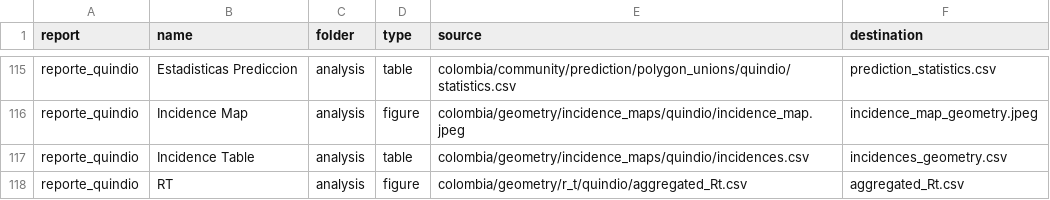
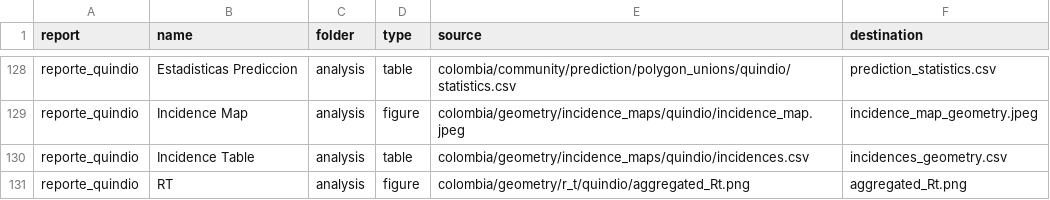
Before and after one commit to Data-Lama/covid_geoinsights_pipeline, a CSV file: pipeline_scripts/configuration/export_files.csv, drawn as a sheet; only a part is shown, gaps mark what is left out; the diff covers the shown part only.

```diff
--- a/pipeline_scripts/configuration/export_files.csv
+++ b/pipeline_scripts/configuration/export_files.csv
@@ -117,2 +130,2 @@ reporte_quindio,Incidence Map,analysis,figure,colombia/geometry/incidence_maps/q
 reporte_quindio,Incidence Table,analysis,table,colombia/geometry/incidence_maps/quindio/incidences.csv,incidences_geometry.csv
-reporte_quindio,RT,analysis,figure,colombia/geometry/r_t/quindio/aggregated_Rt.csv,aggregated_Rt.csv
+reporte_quindio,RT,analysis,figure,colombia/geometry/r_t/quindio/aggregated_Rt.png,aggregated_Rt.png
```
Also changed, not shown: 13 added rows and 8 edited cells elsewhere in this file, pipeline_scripts/configuration/selected_excecutions.csv, 2 other files.
